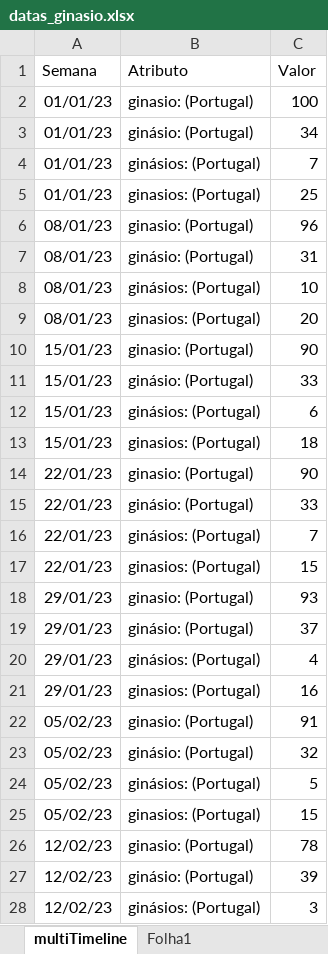
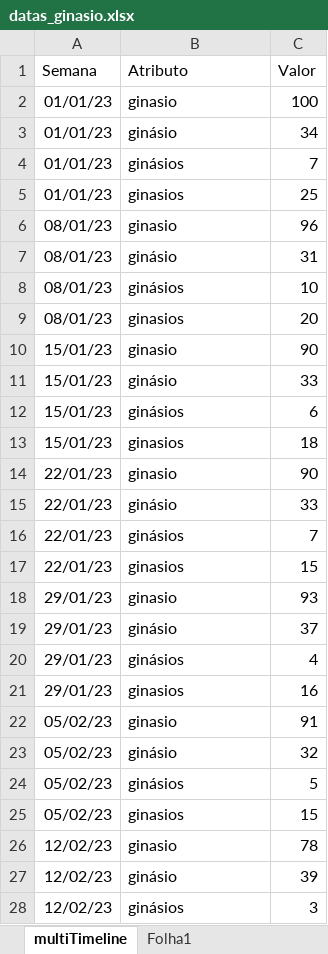
Before and after one commit to tassiogomes/GymTrend-Task-Force, an Excel workbook: Arquivos/Dataset/datas_ginasio.xlsx, sheet multiTimeline, drawn as a sheet; only a part is shown; values as stored, in another font and other column widths than the file's, no borders; table styles not drawn; the diff covers the shown part only; the diff names each change by its address in the sheet, - before the commit and + after, or states it on an @@ line.

Commit message:
dataset atualizados

```diff
--- a/Arquivos/Dataset/datas_ginasio.xlsx (sheet multiTimeline)
+++ b/Arquivos/Dataset/datas_ginasio.xlsx (sheet multiTimeline)
-B2 (Atributo): ginasio: (Portugal)
+B2 (Atributo): ginasio
-B3 (Atributo): ginásio: (Portugal)
+B3 (Atributo): ginásio
-B4 (Atributo): ginásios: (Portugal)
+B4 (Atributo): ginásios
-B5 (Atributo): ginasios: (Portugal)
+B5 (Atributo): ginasios
-B6 (Atributo): ginasio: (Portugal)
+B6 (Atributo): ginasio
-B7 (Atributo): ginásio: (Portugal)
+B7 (Atributo): ginásio
-B8 (Atributo): ginásios: (Portugal)
+B8 (Atributo): ginásios
-B9 (Atributo): ginasios: (Portugal)
+B9 (Atributo): ginasios
-B10 (Atributo): ginasio: (Portugal)
+B10 (Atributo): ginasio
-B11 (Atributo): ginásio: (Portugal)
+B11 (Atributo): ginásio
-B12 (Atributo): ginásios: (Portugal)
+B12 (Atributo): ginásios
-B13 (Atributo): ginasios: (Portugal)
+B13 (Atributo): ginasios
-B14 (Atributo): ginasio: (Portugal)
+B14 (Atributo): ginasio
-B15 (Atributo): ginásio: (Portugal)
+B15 (Atributo): ginásio
-B16 (Atributo): ginásios: (Portugal)
+B16 (Atributo): ginásios
-B17 (Atributo): ginasios: (Portugal)
+B17 (Atributo): ginasios
-B18 (Atributo): ginasio: (Portugal)
+B18 (Atributo): ginasio
-B19 (Atributo): ginásio: (Portugal)
+B19 (Atributo): ginásio
-B20 (Atributo): ginásios: (Portugal)
+B20 (Atributo): ginásios
-B21 (Atributo): ginasios: (Portugal)
+B21 (Atributo): ginasios
-B22 (Atributo): ginasio: (Portugal)
+B22 (Atributo): ginasio
-B23 (Atributo): ginásio: (Portugal)
+B23 (Atributo): ginásio
-B24 (Atributo): ginásios: (Portugal)
+B24 (Atributo): ginásios
-B25 (Atributo): ginasios: (Portugal)
+B25 (Atributo): ginasios
-B26 (Atributo): ginasio: (Portugal)
+B26 (Atributo): ginasio
-B27 (Atributo): ginásio: (Portugal)
+B27 (Atributo): ginásio
-B28 (Atributo): ginásios: (Portugal)
+B28 (Atributo): ginásios
```
Also changed, not shown: 185 edited cells elsewhere in this sheet, Arquivos/Dataset/termos_Concelho.xlsx.
